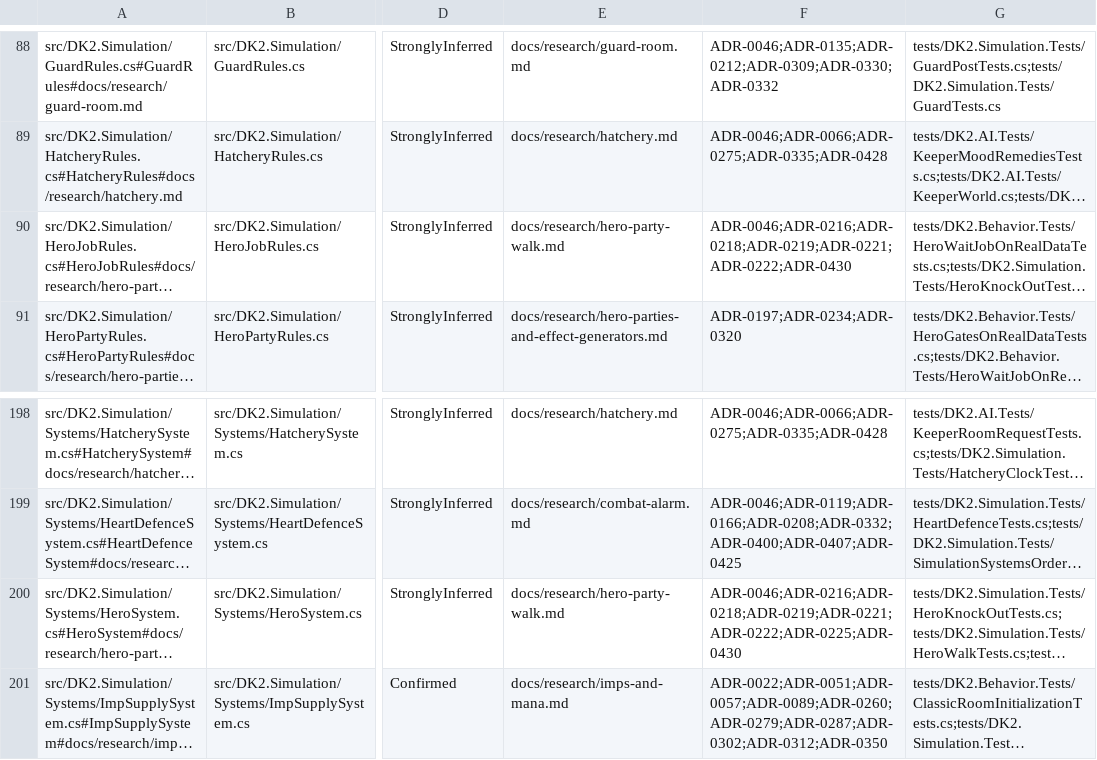
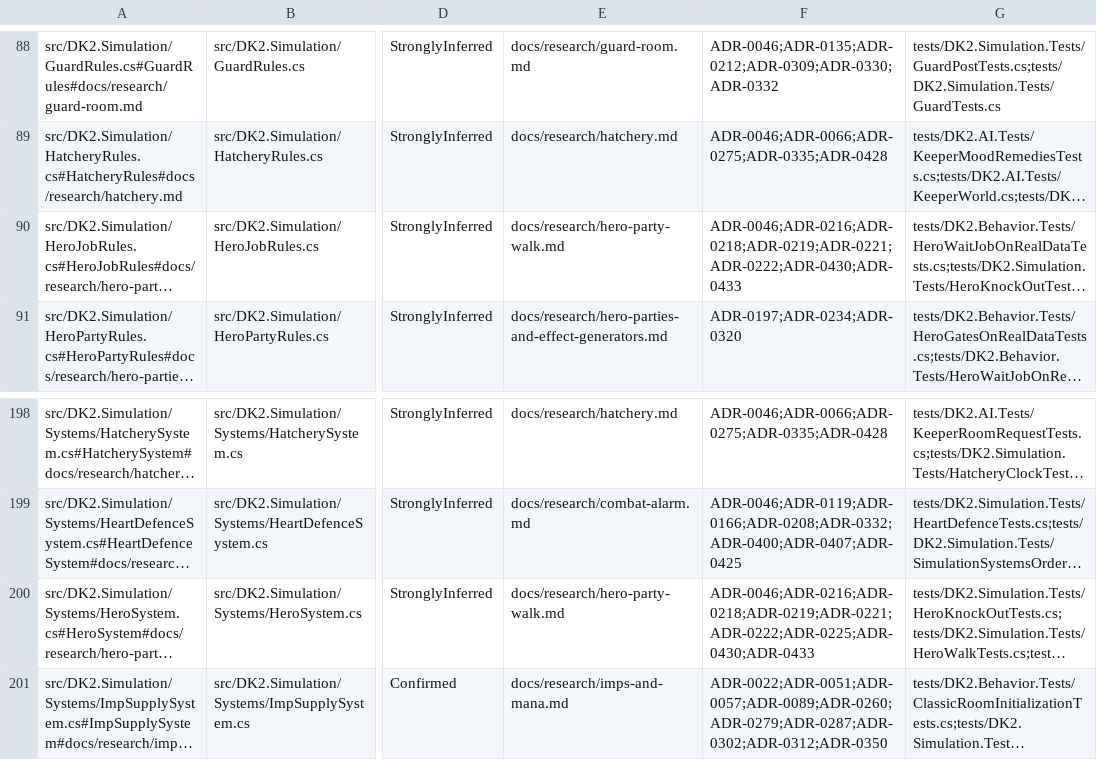
Before and after one commit to franjom/netherhold, a CSV file: docs/verification-ledger.csv, drawn as a sheet; only a part is shown, gaps mark what is left out; long unchanged cells end in …; the diff names each change by its address in the sheet, - before the commit and + after, or states it on an @@ line.

```diff
--- a/docs/verification-ledger.csv
+++ b/docs/verification-ledger.csv
-F90: ADR-0046;ADR-0216;ADR-0218;ADR-0219;ADR-0221;ADR-0222;ADR-0430
+F90: ADR-0046;ADR-0216;ADR-0218;ADR-0219;ADR-0221;ADR-0222;ADR-0430;ADR-0433
-F200: ADR-0046;ADR-0216;ADR-0218;ADR-0219;ADR-0221;ADR-0222;ADR-0225;ADR-0430
+F200: ADR-0046;ADR-0216;ADR-0218;ADR-0219;ADR-0221;ADR-0222;ADR-0225;ADR-0430;ADR-0433
```
Also changed, not shown: 19 other files.
